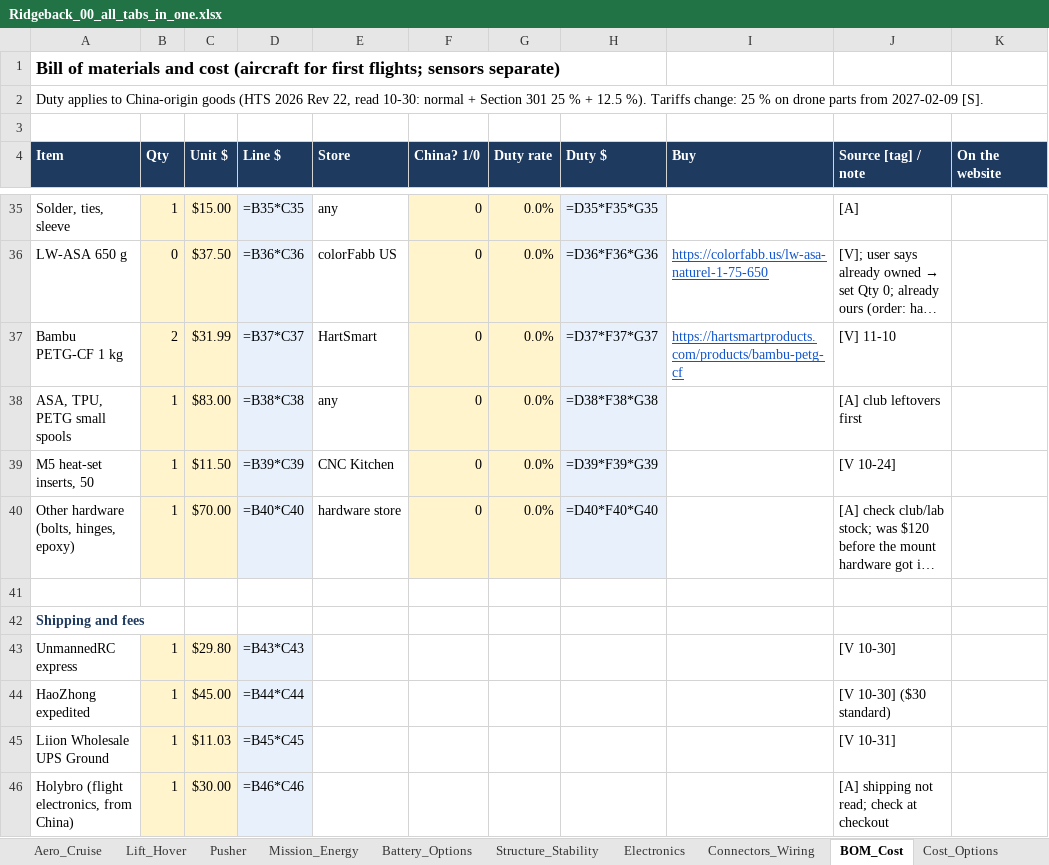
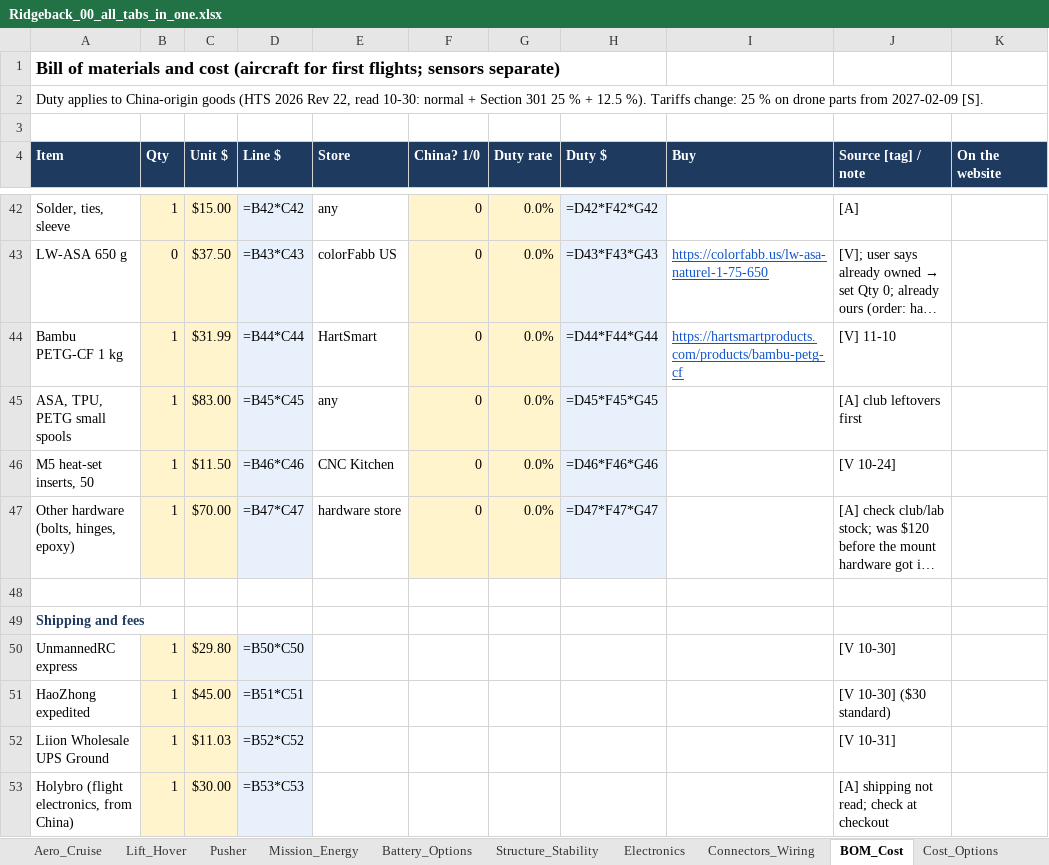
Before and after one commit to guinterface/skyrunners-ridgeback, an Excel workbook: docs/sheets/Ridgeback_00_all_tabs_in_one.xlsx, sheet BOM_Cost, drawn as a sheet; only a part is shown, gaps mark what is left out; long unchanged cells end in …; values as stored, in another font and other column widths than the file's, no borders; formulas without a stored value are shown as written; addresses are those after the commit; the diff covers the shown part only; the diff names each change by its address in the sheet, - before the commit and + after, or states it on an @@ line.

```diff
--- a/docs/sheets/Ridgeback_00_all_tabs_in_one.xlsx (sheet BOM_Cost)
+++ b/docs/sheets/Ridgeback_00_all_tabs_in_one.xlsx (sheet BOM_Cost)
-D42 (Line $): =B35*C35
+D42 (Line $): =B42*C42
-H42 (Duty $): =D35*F35*G35
+H42 (Duty $): =D42*F42*G42
-D43 (Line $): =B36*C36
+D43 (Line $): =B43*C43
-H43 (Duty $): =D36*F36*G36
+H43 (Duty $): =D43*F43*G43
-B44 (Qty): 2
+B44 (Qty): 1
-D44 (Line $): =B37*C37
+D44 (Line $): =B44*C44
-H44 (Duty $): =D37*F37*G37
+H44 (Duty $): =D44*F44*G44
-D45 (Line $): =B38*C38
+D45 (Line $): =B45*C45
-H45 (Duty $): =D38*F38*G38
+H45 (Duty $): =D45*F45*G45
-D46 (Line $): =B39*C39
+D46 (Line $): =B46*C46
-H46 (Duty $): =D39*F39*G39
+H46 (Duty $): =D46*F46*G46
-D47 (Line $): =B40*C40
+D47 (Line $): =B47*C47
-H47 (Duty $): =D40*F40*G40
+H47 (Duty $): =D47*F47*G47
-D50 (Line $): =B43*C43
+D50 (Line $): =B50*C50
-D51 (Line $): =B44*C44
+D51 (Line $): =B51*C51
-D52 (Line $): =B45*C45
+D52 (Line $): =B52*C52
-D53 (Line $): =B46*C46
+D53 (Line $): =B53*C53
```
Also changed, not shown: 8 added rows, 1 removed row and 42 edited cells elsewhere in this sheet, sheet Summary, docs/sheets/Ridgeback_01_Overview_Requirements_Decisions.xlsx, docs/sheets/Ridgeback_02_Mass_and_CG.xlsx, 23 other files.
